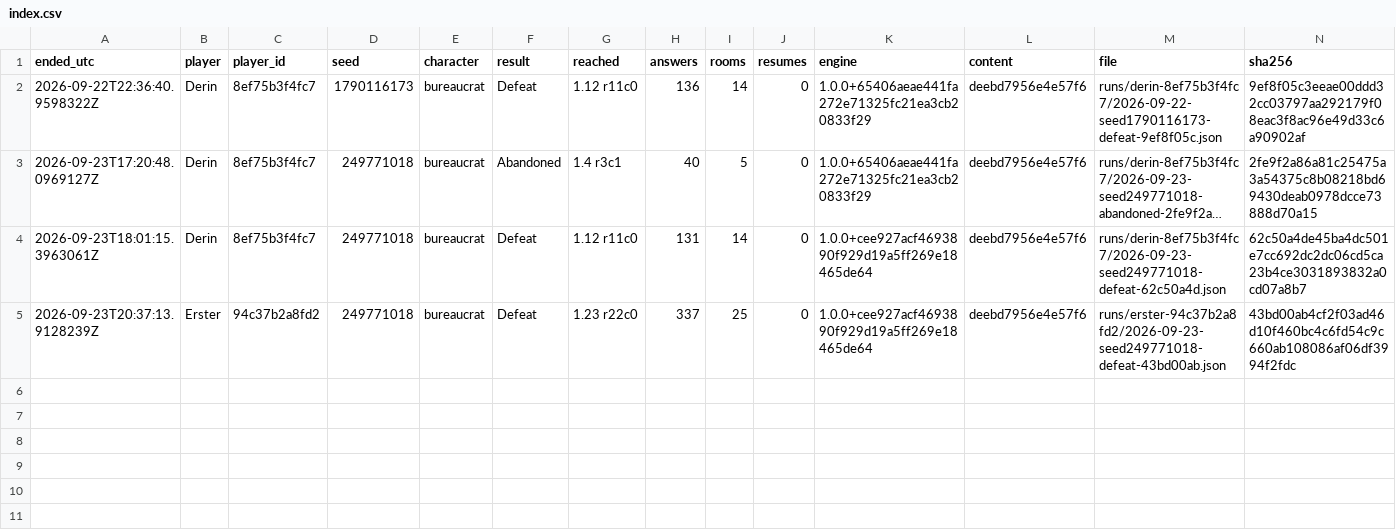
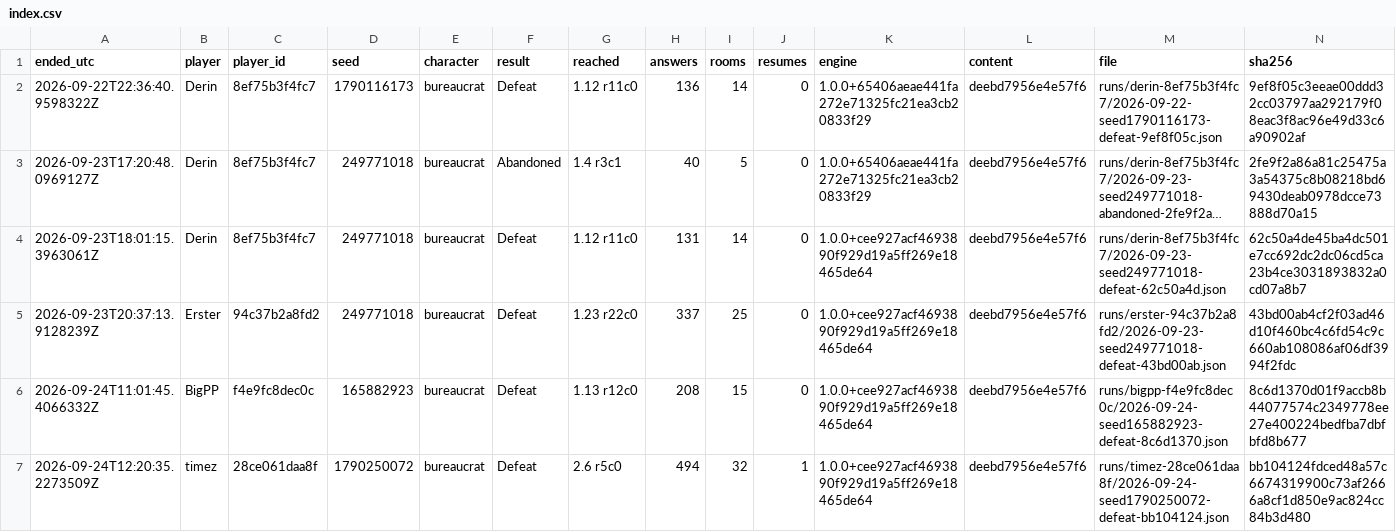
Before and after one commit to Paranoidgrinch/bnb-runs, a CSV file: runs/index.csv, drawn as a sheet; long unchanged cells end in …; the diff names each change by its address in the sheet, - before the commit and + after, or states it on an @@ line.

```diff
--- a/runs/index.csv
+++ b/runs/index.csv
+row 6: 2026-09-24T11:01:45.4066332Z | BigPP | f4e9fc8dec0c | 165882923 | bureaucrat | Defeat | 1.13 r12c0 | 208 | 15 | 0 | 1.0.0+cee927acf4693890f929d19a5ff269e18465de64 | deebd7956e4e57f6 | runs/bigpp-f4e9fc8dec0c/2026-09-24-seed165882923-defeat-8c6d1370.json | 8c6d1370d01f9accb8b44077574c2349778ee27e400224bedfba7dbfbfd8b677
+row 7: 2026-09-24T12:20:35.2273509Z | timez | 28ce061daa8f | 1790250072 | bureaucrat | Defeat | 2.6 r5c0 | 494 | 32 | 1 | 1.0.0+cee927acf4693890f929d19a5ff269e18465de64 | deebd7956e4e57f6 | runs/timez-28ce061daa8f/2026-09-24-seed1790250072-defeat-bb104124.json | bb104124fdced48a57c6674319900c73af2666a8cf1d850e9ac824cc84b3d480
```
Also changed, not shown: reports/cards.csv, reports/feedback.csv, 6 other files.
